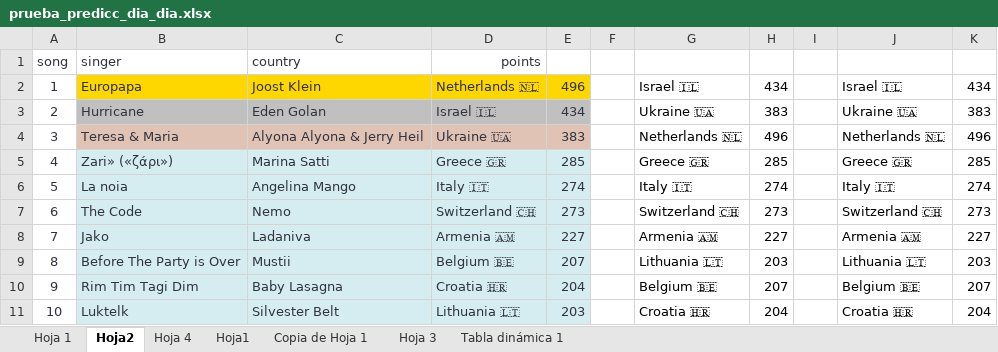
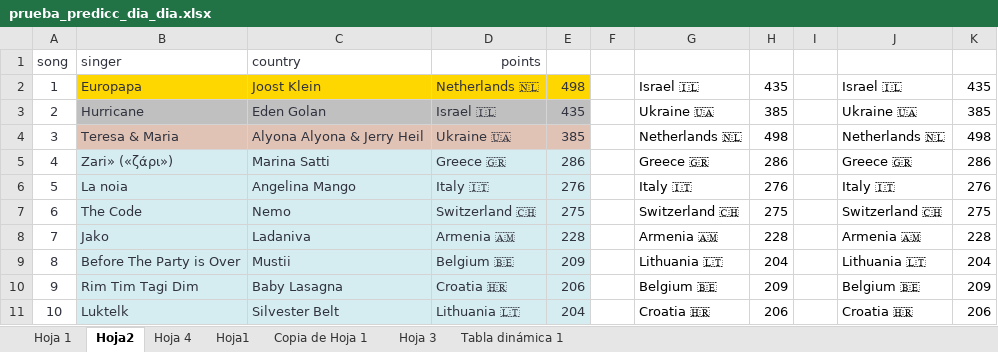
Before and after one commit to AdrianCiges/Eurovision_Game_Streamlit, an Excel workbook: data/prueba_predicc_dia_dia.xlsx, sheet Hoja2, drawn as a sheet; only a part is shown; values as stored, in another font and other column widths than the file's, no borders; the diff covers the shown part only; the diff names each change by its address in the sheet, - before the commit and + after, or states it on an @@ line.

Commit message:
Add files via upload

```diff
--- a/data/prueba_predicc_dia_dia.xlsx (sheet Hoja2)
+++ b/data/prueba_predicc_dia_dia.xlsx (sheet Hoja2)
-E2: 496
+E2: 498
-H2: 434
+H2: 435
-K2: 434
+K2: 435
-E3: 434
+E3: 435
-H3: 383
+H3: 385
-K3: 383
+K3: 385
-E4: 383
+E4: 385
-H4: 496
+H4: 498
-K4: 496
+K4: 498
-E5: 285
+E5: 286
-H5: 285
+H5: 286
-K5: 285
+K5: 286
-E6: 274
+E6: 276
-H6: 274
+H6: 276
-K6: 274
+K6: 276
-E7: 273
+E7: 275
-H7: 273
+H7: 275
-K7: 273
+K7: 275
-E8: 227
+E8: 228
-H8: 227
+H8: 228
-K8: 227
+K8: 228
-E9: 207
+E9: 209
-H9: 203
+H9: 204
-K9: 203
+K9: 204
-E10: 204
+E10: 206
-H10: 207
+H10: 209
-K10: 207
+K10: 209
-E11: 203
+E11: 204
-H11: 204
+H11: 206
-K11: 204
+K11: 206
```
Also changed, not shown: 89 edited cells elsewhere in this sheet, sheet Hoja 1.
